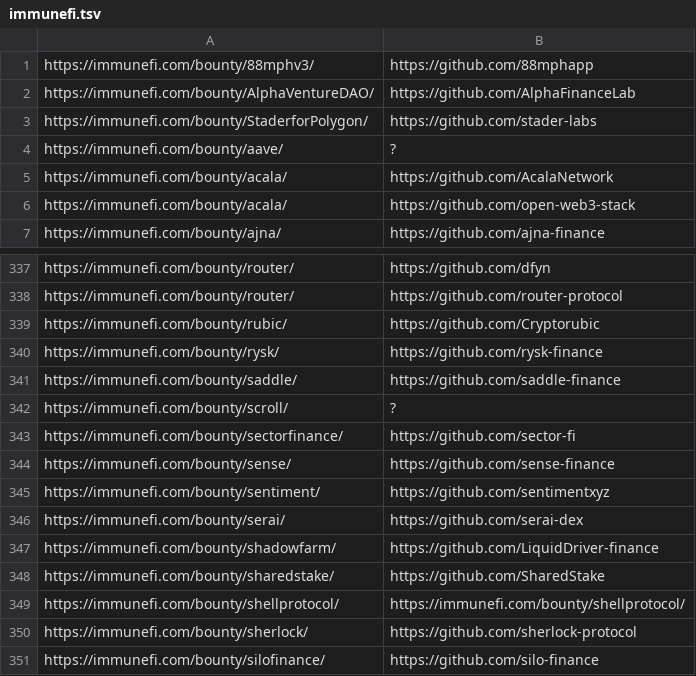
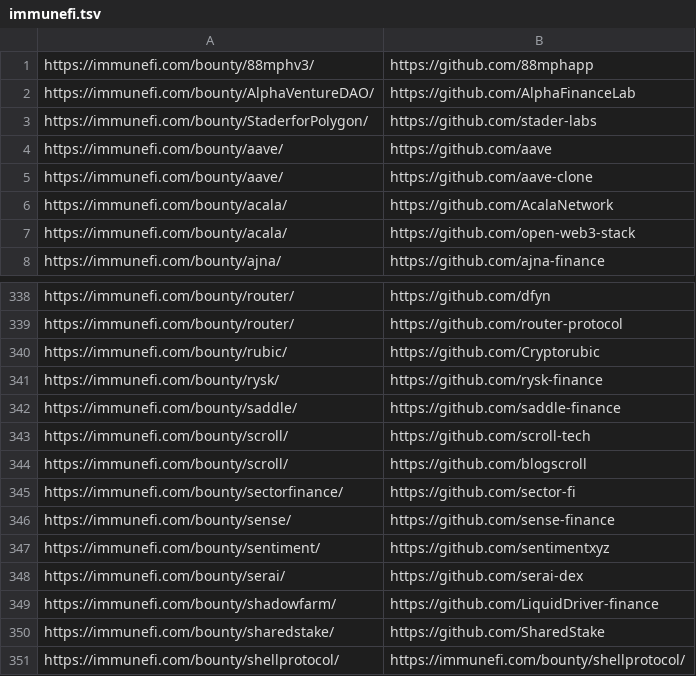
Before and after one commit to nikitastupin/orgs-data, a TSV file: orgs-data/immunefi.tsv, drawn as a sheet; only a part is shown, gaps mark what is left out; the shorter side is filled out with more unchanged rows.

Commit message:
Update immunefi.tsv

```diff
--- a/orgs-data/immunefi.tsv
+++ b/orgs-data/immunefi.tsv
@@ -3,3 +3,4 @@ https://immunefi.com/bounty/AlphaVentureDAO/	https://github.com/AlphaFinanceLab
 https://immunefi.com/bounty/StaderforPolygon/	https://github.com/stader-labs
-https://immunefi.com/bounty/aave/	?
+https://immunefi.com/bounty/aave/	https://github.com/aave
+https://immunefi.com/bounty/aave/	https://github.com/aave-clone
 https://immunefi.com/bounty/acala/	https://github.com/AcalaNetwork
@@ -341,3 +342,4 @@ https://immunefi.com/bounty/rysk/	https://github.com/rysk-finance
 https://immunefi.com/bounty/saddle/	https://github.com/saddle-finance
-https://immunefi.com/bounty/scroll/	?
+https://immunefi.com/bounty/scroll/	https://github.com/scroll-tech
+https://immunefi.com/bounty/scroll/	https://github.com/blogscroll
 https://immunefi.com/bounty/sectorfinance/	https://github.com/sector-fi
```
